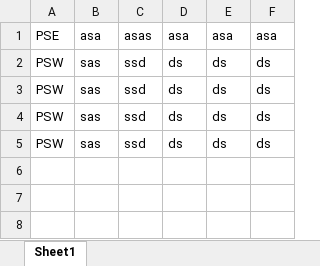
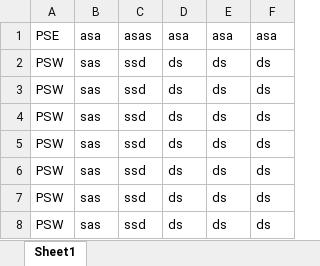
Before and after one commit to Nithin2907/CMDB, an Excel workbook: exceltojson.xlsx, sheet Sheet1, drawn as a sheet; values as stored, in another font and other column widths than the file's, no borders; the diff names each change by its address in the sheet, - before the commit and + after, or states it on an @@ line.

Commit message:
'exceltojson.xlsx'

```diff
--- a/exceltojson.xlsx (sheet Sheet1)
+++ b/exceltojson.xlsx (sheet Sheet1)
+row 6: PSW | sas | ssd | ds | ds | ds
+row 7: PSW | sas | ssd | ds | ds | ds
+row 8: PSW | sas | ssd | ds | ds | ds
```
